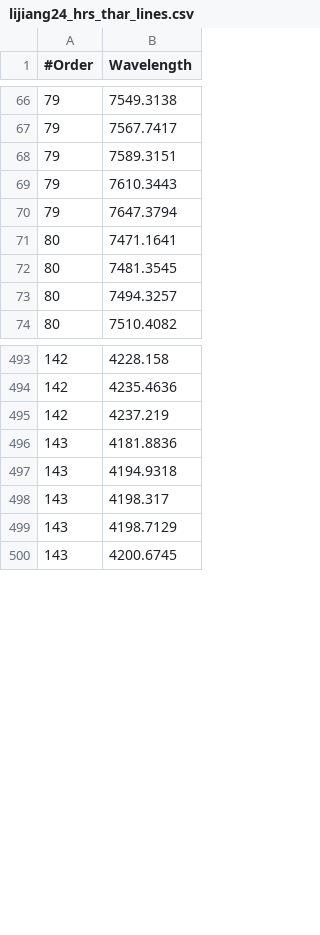
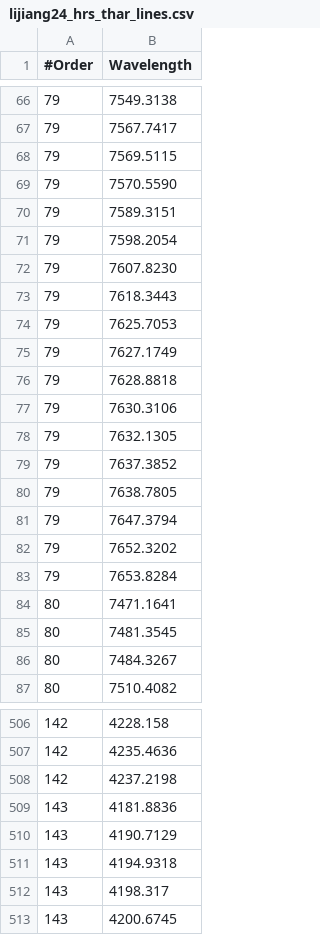
Before and after one commit to abiao-github/SpecProc, a CSV file: src/specproc/calib_data/telescopes/lijiang24hrs/lijiang24_hrs_thar_lines.csv, drawn as a sheet; only a part is shown, gaps mark what is left out; the diff covers the shown part only.

Commit message:
renamed:    src/specproc/calib_data/linelists/FeAr.dat -> src/specproc/calib_data/linelists/fear.txt 	modified:   src/specproc/calib_data/telescopes/lijiang24hrs/lijiang24_hrs_thar_lines.csv 	new file:   "src/specproc/calib_data/telescopes/lijiang24hrs/\344\270\275\346\261\2372.4\347\261\263\347\201\257\350\260\261\345\256\232\346\240\207\346\226\207\344\273\266.pdf"

```diff
--- a/src/specproc/calib_data/telescopes/lijiang24hrs/lijiang24_hrs_thar_lines.csv
+++ b/src/specproc/calib_data/telescopes/lijiang24hrs/lijiang24_hrs_thar_lines.csv
@@ -67,8 +67,21 @@
 79,7567.7417
+79,7569.5115
+79,7570.5590
 79,7589.3151
-79,7610.3443
+79,7598.2054
+79,7607.8230
+79,7618.3443
+79,7625.7053
+79,7627.1749
+79,7628.8818
+79,7630.3106
+79,7632.1305
+79,7637.3852
+79,7638.7805
 79,7647.3794
+79,7652.3202
+79,7653.8284
 80,7471.1641
 80,7481.3545
-80,7494.3257
+80,7484.3267
 80,7510.4082
@@ -494,7 +507,7 @@
 142,4235.4636
-142,4237.219
+142,4237.2198
 143,4181.8836
+143,4190.7129
 143,4194.9318
 143,4198.317
-143,4198.7129
 143,4200.6745
```
Also changed, not shown: 2 added rows, 2 removed rows and 80 edited cells elsewhere in this file, 2 other files.
